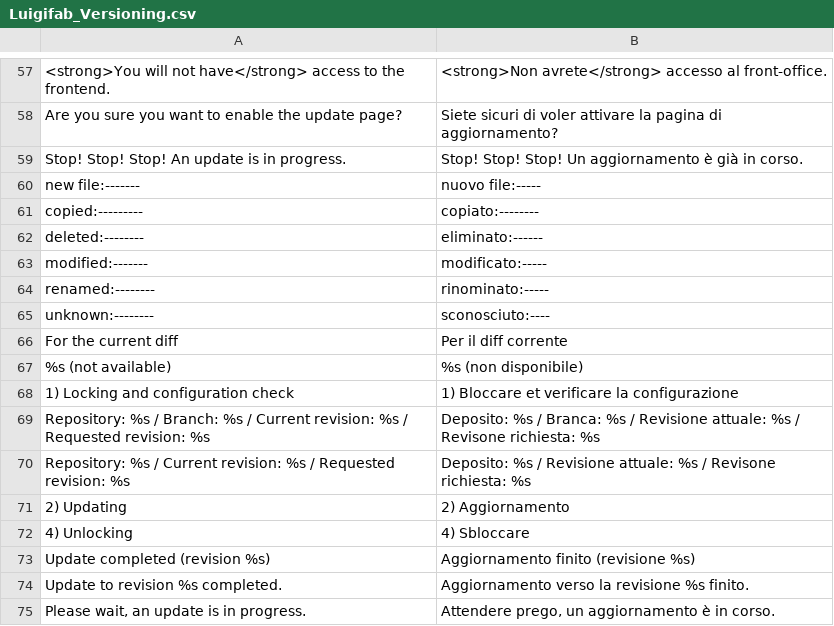
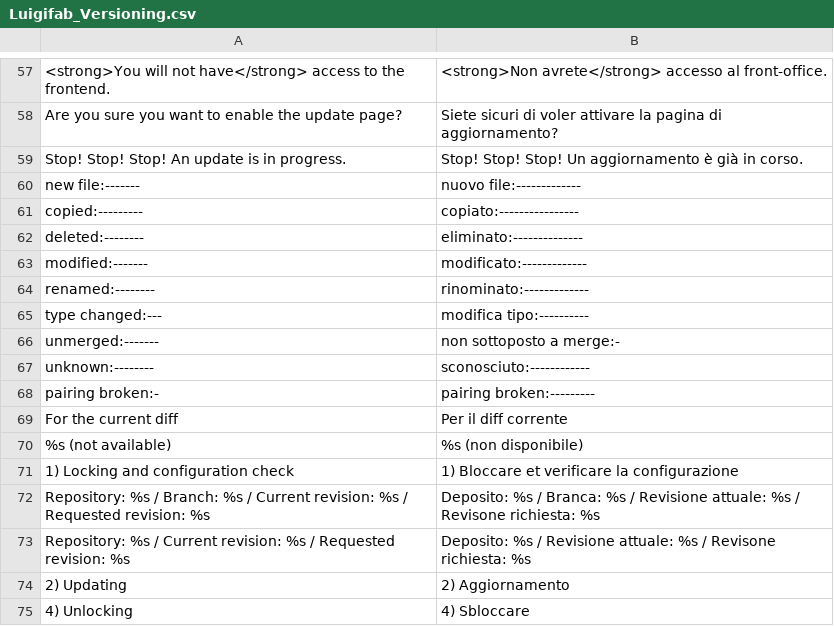
Before and after one commit to luigifab/openmage-versioning, a CSV file: src/app/locale/it_CH/Luigifab_Versioning.csv, drawn as a sheet; only a part is shown, gaps mark what is left out; the shorter side is filled out with more unchanged rows.

```diff
--- a/src/app/locale/it_CH/Luigifab_Versioning.csv
+++ b/src/app/locale/it_CH/Luigifab_Versioning.csv
@@ -59,8 +59,11 @@
 "Stop! Stop! Stop! An update is in progress.","Stop! Stop! Stop! Un aggiornamento è già in corso."
-"new file:-------","nuovo file:-----"
-"copied:---------","copiato:--------"
-"deleted:--------","eliminato:------"
-"modified:-------","modificato:-----"
-"renamed:--------","rinominato:-----"
-"unknown:--------","sconosciuto:----"
+"new file:-------","nuovo file:-------------"
+"copied:---------","copiato:----------------"
+"deleted:--------","eliminato:--------------"
+"modified:-------","modificato:-------------"
+"renamed:--------","rinominato:-------------"
+"type changed:---","modifica tipo:----------"
+"unmerged:-------","non sottoposto a merge:-"
+"unknown:--------","sconosciuto:------------"
+"pairing broken:-","pairing broken:---------"
 "For the current diff","Per il diff corrente"
```
Also changed, not shown: src/app/locale/it_IT/Luigifab_Versioning.csv, src/app/locale/pl_PL/Luigifab_Versioning.csv, 49 other files.
